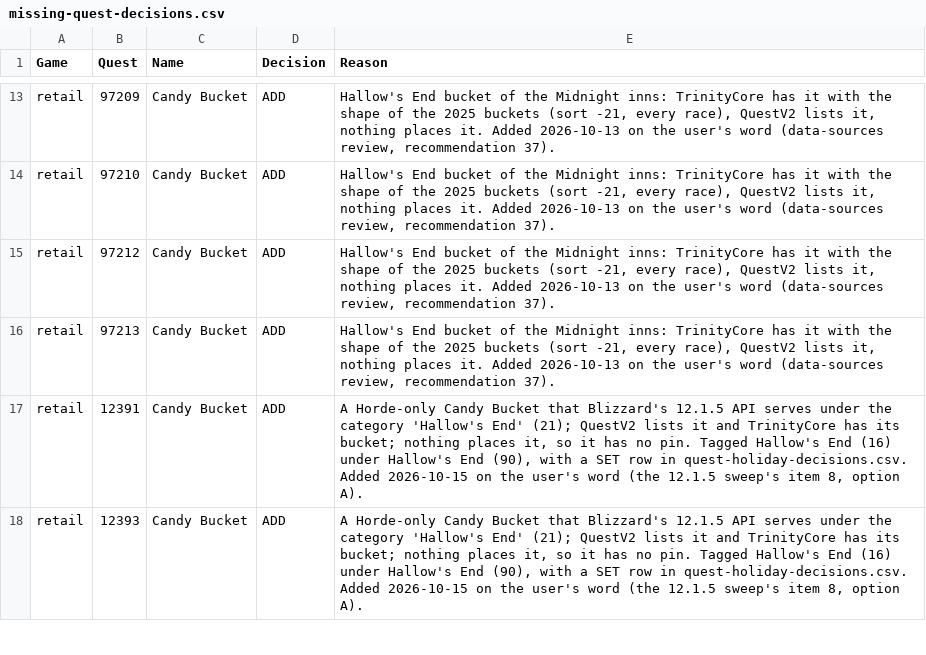
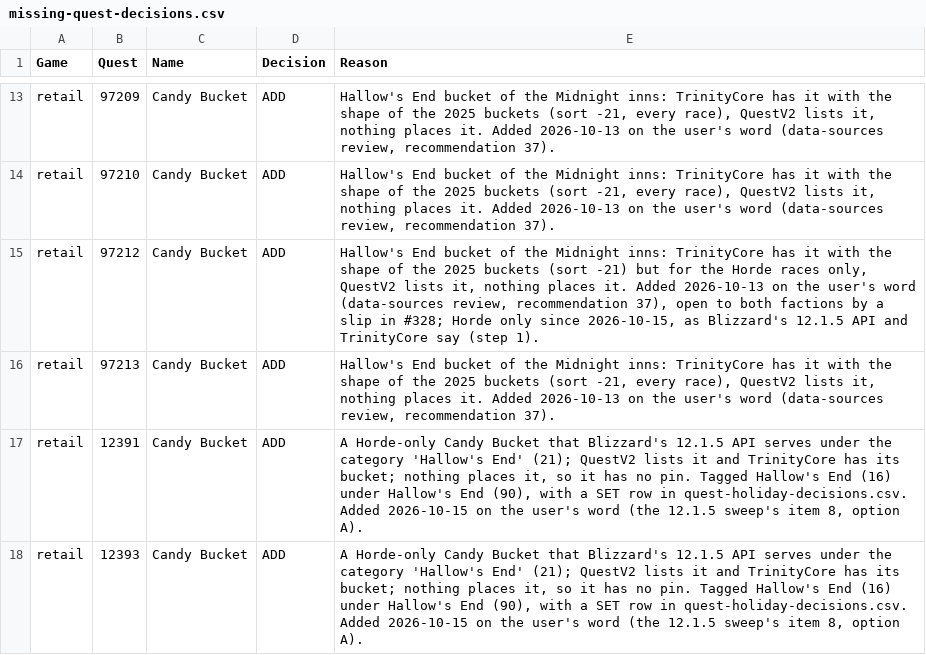
Before and after one commit to AlistairJM/QuestCompletist, a CSV file: docs/plans/missing-quest-decisions.csv, drawn as a sheet; only a part is shown, gaps mark what is left out.

```diff
--- a/docs/plans/missing-quest-decisions.csv
+++ b/docs/plans/missing-quest-decisions.csv
@@ -14,3 +14,3 @@
 "retail","97210","Candy Bucket","ADD","Hallow's End bucket of the Midnight inns: TrinityCore has it with the shape of the 2025 buckets (sort -21, every race), QuestV2 lists it, nothing places it. Added 2026-10-13 on the user's word (data-sources review, recommendation 37)."
-"retail","97212","Candy Bucket","ADD","Hallow's End bucket of the Midnight inns: TrinityCore has it with the shape of the 2025 buckets (sort -21, every race), QuestV2 lists it, nothing places it. Added 2026-10-13 on the user's word (data-sources review, recommendation 37)."
+"retail","97212","Candy Bucket","ADD","Hallow's End bucket of the Midnight inns: TrinityCore has it with the shape of the 2025 buckets (sort -21) but for the Horde races only, QuestV2 lists it, nothing places it. Added 2026-10-13 on the user's word (data-sources review, recommendation 37), open to both factions by a slip in #328; Horde only since 2026-10-15, as Blizzard's 12.1.5 API and TrinityCore say (step 1)."
 "retail","97213","Candy Bucket","ADD","Hallow's End bucket of the Midnight inns: TrinityCore has it with the shape of the 2025 buckets (sort -21, every race), QuestV2 lists it, nothing places it. Added 2026-10-13 on the user's word (data-sources review, recommendation 37)."
```
Also changed, not shown: docs/plans/quest-accuracy-manual-decisions.csv, docs/plans/unavailable-quest-decisions.csv, 5 other files.
